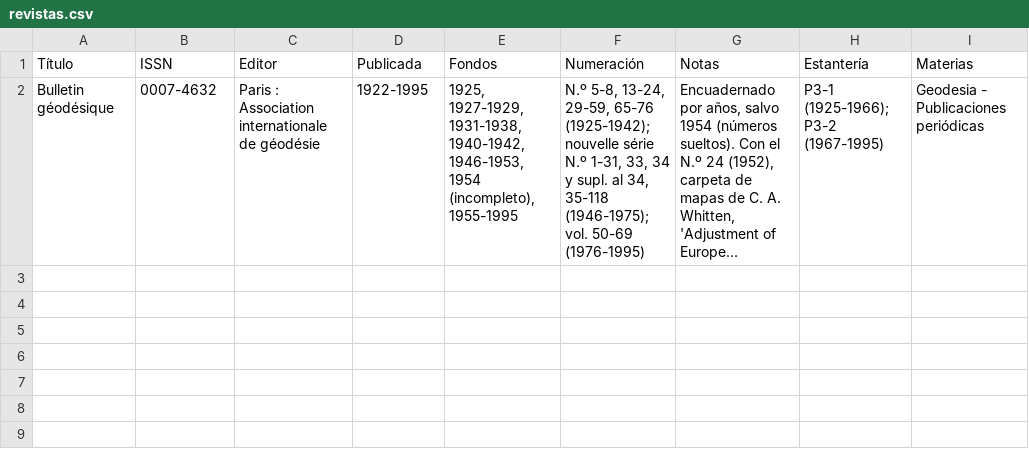
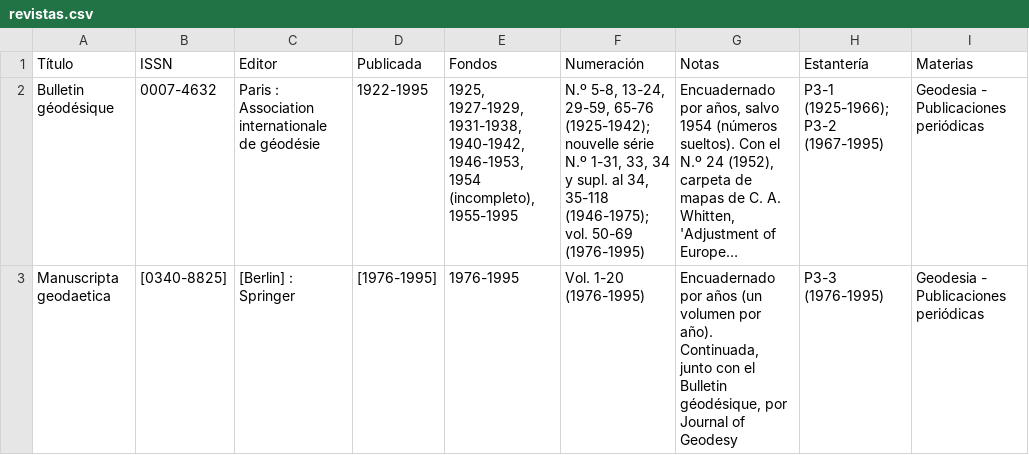
Before and after one commit to astronomia-geodesia-ucm/biblioteca, a CSV file: revistas.csv, drawn as a sheet; long unchanged cells end in …; the diff names each change by its address in the sheet, - before the commit and + after, or states it on an @@ line.

```diff
--- a/revistas.csv
+++ b/revistas.csv
+row 3: Manuscripta geodaetica | [0340-8825] | [Berlin] : Springer | [1976-1995] | 1976-1995 | Vol. 1-20 (1976-1995) | Encuadernado por años (un volumen por año). Continuada, junto con el Bulletin géodésique, por Journal of Geodesy | P3-3 (1976-1995) | Geodesia - Publicaciones periódicas
```
Also changed, not shown: 2 other files.
